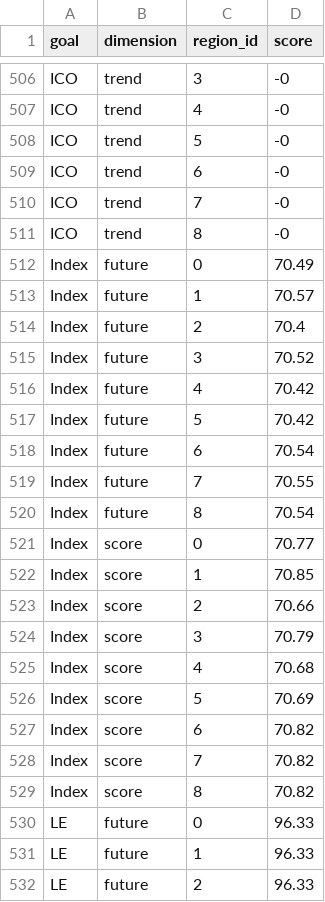
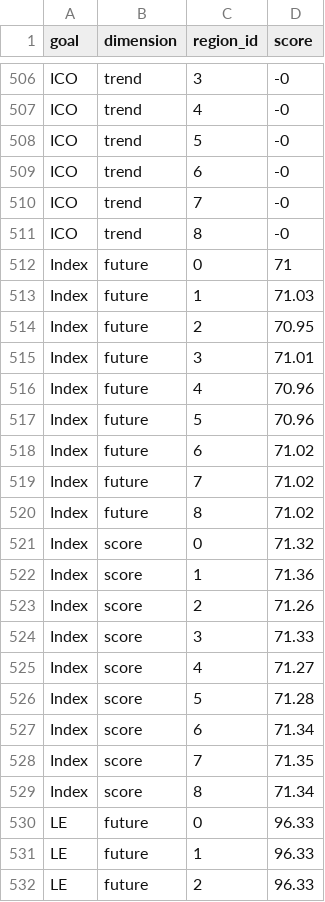
Before and after one commit to aristrotle2542/toolbox-demo, a CSV file: region2017/scores.csv, drawn as a sheet; only a part is shown, gaps mark what is left out; the diff covers the shown part only.

```diff
--- a/region2017/scores.csv
+++ b/region2017/scores.csv
@@ -511,20 +511,20 @@ ICO,trend,7,-0
 ICO,trend,8,-0
-Index,future,0,70.49
-Index,future,1,70.57
-Index,future,2,70.4
-Index,future,3,70.52
-Index,future,4,70.42
-Index,future,5,70.42
-Index,future,6,70.54
-Index,future,7,70.55
-Index,future,8,70.54
-Index,score,0,70.77
-Index,score,1,70.85
-Index,score,2,70.66
-Index,score,3,70.79
-Index,score,4,70.68
-Index,score,5,70.69
-Index,score,6,70.82
-Index,score,7,70.82
-Index,score,8,70.82
+Index,future,0,71
+Index,future,1,71.03
+Index,future,2,70.95
+Index,future,3,71.01
+Index,future,4,70.96
+Index,future,5,70.96
+Index,future,6,71.02
+Index,future,7,71.02
+Index,future,8,71.02
+Index,score,0,71.32
+Index,score,1,71.36
+Index,score,2,71.26
+Index,score,3,71.33
+Index,score,4,71.27
+Index,score,5,71.28
+Index,score,6,71.34
+Index,score,7,71.35
+Index,score,8,71.34
 LE,future,0,96.33
```
Also changed, not shown: 35 edited cells elsewhere in this file.
